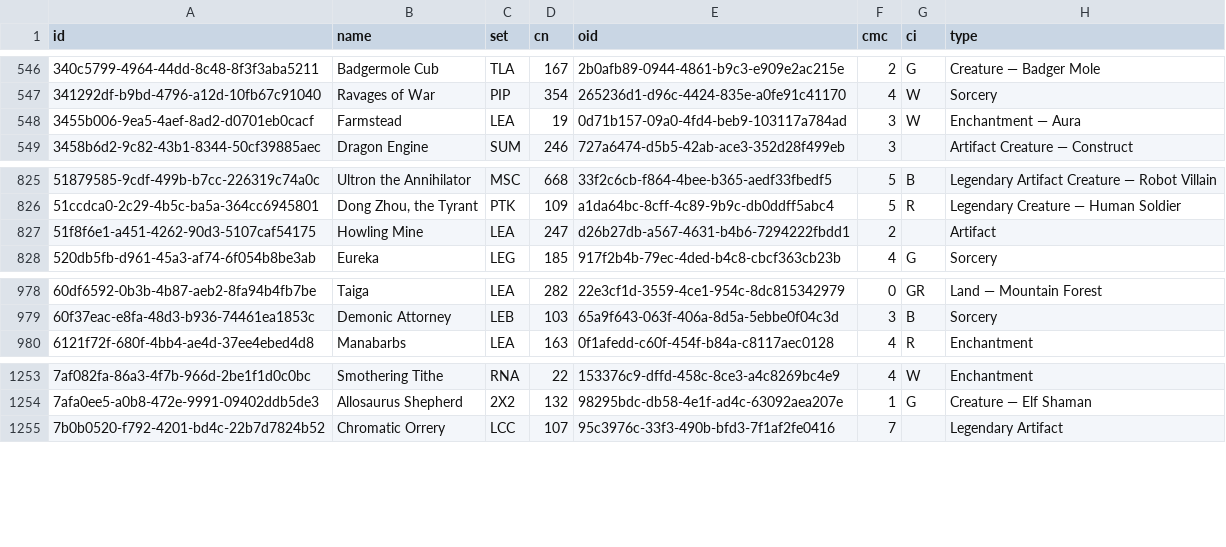
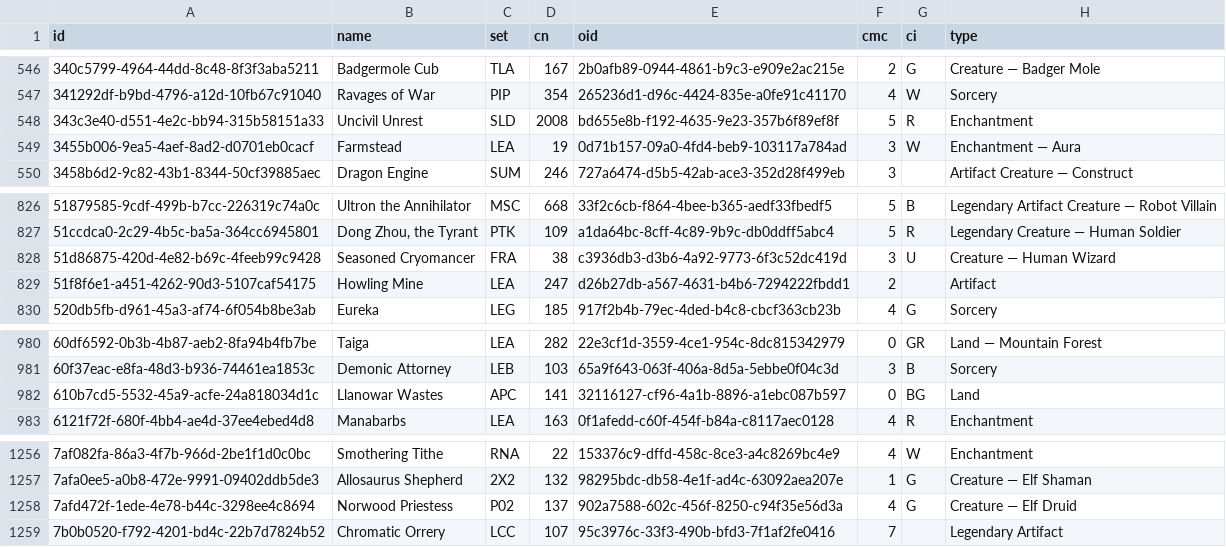
Before and after one commit to alessioroncucci/mtg-price-watch, a CSV file: data/cards.csv, drawn as a sheet; only a part is shown, gaps mark what is left out; the diff names each change by its address in the sheet, - before the commit and + after, or states it on an @@ line.

```diff
--- a/data/cards.csv
+++ b/data/cards.csv
+row 548: 343c3e40-d551-4e2c-bb94-315b58151a33 | Uncivil Unrest | SLD | 2008 | bd655e8b-f192-4635-9e23-357b6f89ef8f | 5 | R | Enchantment
+row 828: 51d86875-420d-4e82-b69c-4feeb99c9428 | Seasoned Cryomancer | FRA | 38 | c3936db3-d3b6-4a92-9773-6f3c52dc419d | 3 | U | Creature — Human Wizard
+row 982: 610b7cd5-5532-45a9-acfe-24a818034d1c | Llanowar Wastes | APC | 141 | 32116127-cf96-4a1b-8896-a1ebc087b597 | 0 | BG | Land
+row 1258: 7afd472f-1ede-4e78-b44c-3298ee4c8694 | Norwood Priestess | P02 | 137 | 902a7588-602c-456f-8250-c94f35e56d3a | 4 | G | Creature — Elf Druid
```
Also changed, not shown: 1 other file.
